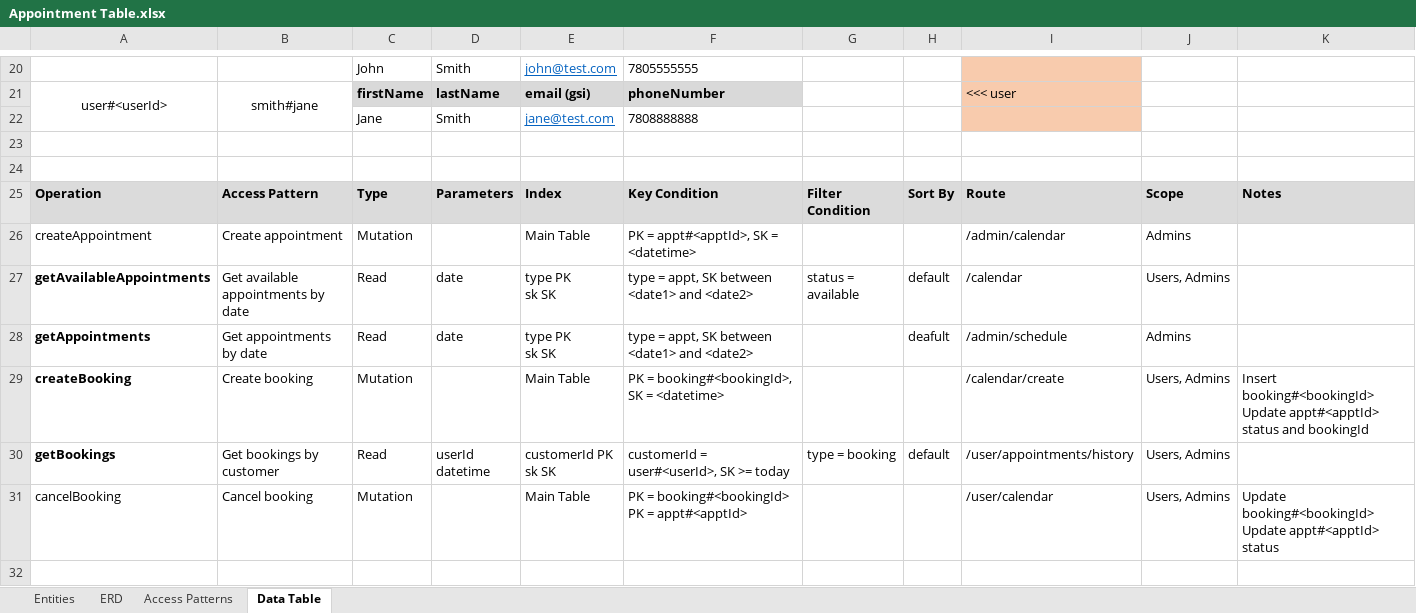
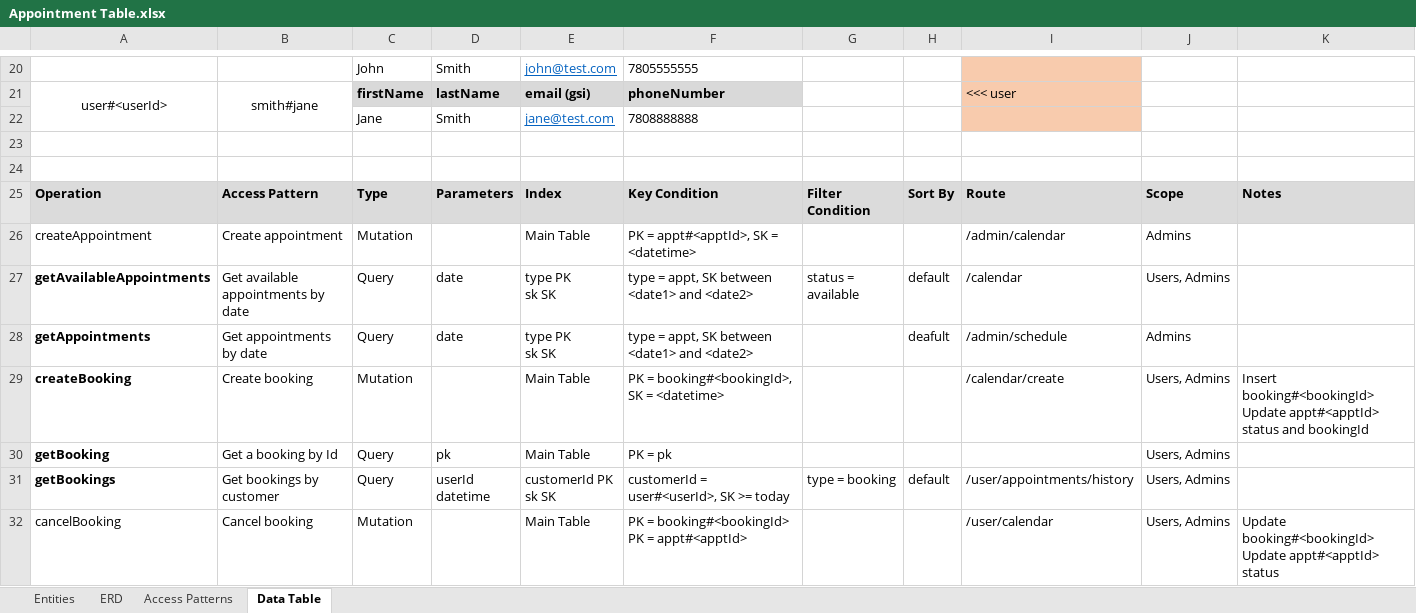
Before and after one commit to eric-bach/schedular, an Excel workbook: Appointment Table.xlsx, sheet Data Table, drawn as a sheet; only a part is shown, gaps mark what is left out; values as stored, in another font and other column widths than the file's, no borders; addresses are those after the commit; the diff names each change by its address in the sheet, - before the commit and + after, or states it on an @@ line.

```diff
--- a/Appointment Table.xlsx (sheet Data Table)
+++ b/Appointment Table.xlsx (sheet Data Table)
-C27:C28: Read
+C27:C28: Query
+row 30: getBooking | Get a booking by Id | Query | pk | Main Table | PK = pk |  |  |  | Users, Admins
-C31: Read
+C31: Query
```
Also changed, not shown: 2 other files.
